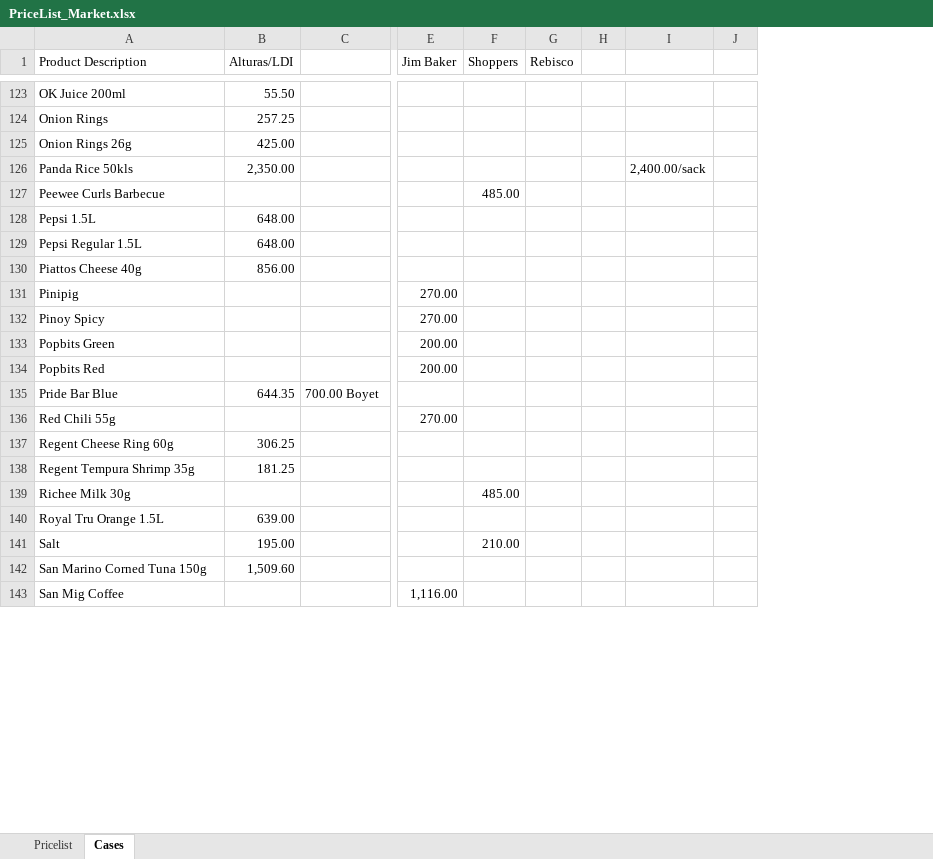
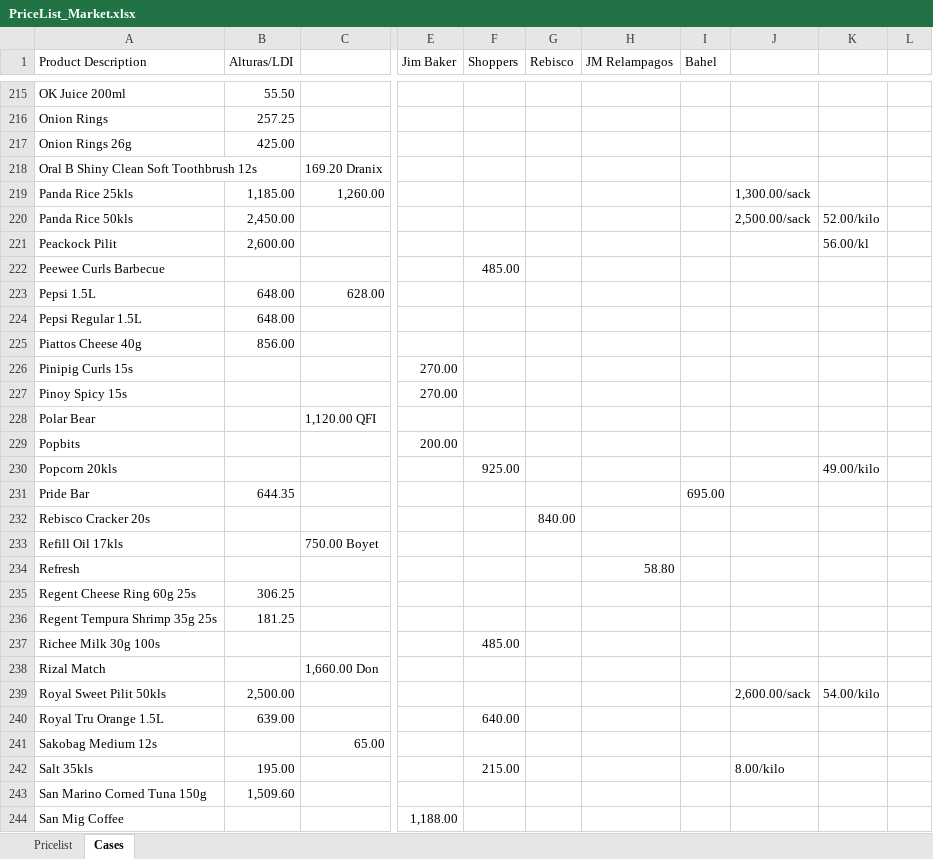
Before and after one commit to mvcejas/pos, an Excel workbook: PriceList_Market.xlsx, sheet Cases, drawn as a sheet; only a part is shown, gaps mark what is left out; values as stored, in another font and other column widths than the file's, no cell formats; removed rows and columns are numbered as before the commit, all else as after; rows hold the shown columns only; the diff covers the shown part only; the diff names each change by its address in the sheet, - before the commit and + after, or states it on an @@ line.

```diff
--- a/PriceList_Market.xlsx (sheet Cases)
+++ b/PriceList_Market.xlsx (sheet Cases)
-column H, empty
-column I, row 126: 2,400.00/sack
-column J, empty
+column H (JM Relampagos), empty
+column I (Bahel), empty
+column J, row 220: 2,500.00/sack
+column K, row 220: 52.00/kilo
+column L, empty
+row 218: Oral B Shiny Clean Soft Toothbrush 12s |  | 169.20 Dranix
+row 219: Panda Rice 25kls | 1,185.00 | 1,260.00 |  |  |  |  |  | 1,300.00/sack
-B220 (Alturas/LDI): 2,350.00
+B220 (Alturas/LDI): 2,450.00
+row 221: Peackock Pilit | 2,600.00 |  |  |  |  |  |  |  | 56.00/kl
-C223: (empty)
+C223: 628.00
-A226 (Product Description): Pinipig
+A226 (Product Description): Pinipig Curls 15s
-A227 (Product Description): Pinoy Spicy
+A227 (Product Description): Pinoy Spicy 15s
-row 133: Popbits Green |  |  | 200.00
+row 228: Polar Bear |  | 1,120.00 QFI
-A229 (Product Description): Popbits Red
+A229 (Product Description): Popbits
-row 135: Pride Bar Blue | 644.35 | 700.00 Boyet
-row 136: Red Chili 55g |  |  | 270.00
@@ row 214 moved to row 230: Popcorn 20kls @@
+row 231: Pride Bar | 644.35 |  |  |  |  |  | 695.00
+row 232: Rebisco Cracker 20s |  |  |  |  | 840.00
@@ row 209 moved to row 233: Refill Oil 17kls @@
+row 234: Refresh |  |  |  |  |  | 58.80
-A235 (Product Description): Regent Cheese Ring 60g
+A235 (Product Description): Regent Cheese Ring 60g 25s
-A236 (Product Description): Regent Tempura Shrimp 35g
+A236 (Product Description): Regent Tempura Shrimp 35g 25s
-A237 (Product Description): Richee Milk 30g
+A237 (Product Description): Richee Milk 30g 100s
+row 238: Rizal Match |  | 1,660.00 Don
+row 239: Royal Sweet Pilit 50kls | 2,500.00 |  |  |  |  |  |  | 2,600.00/sack | 54.00/kilo
-F240 (Shoppers): (empty)
+F240 (Shoppers): 640.00
-row 141: Salt | 195.00 |  |  | 210.00
+row 241: Sakobag Medium 12s |  | 65.00
+row 242: Salt 35kls | 195.00 |  |  | 215.00 |  |  |  | 8.00/kilo
-E244 (Jim Baker): 1,116.00
+E244 (Jim Baker): 1,188.00
```
Also changed, not shown: 158 added rows, 49 removed rows, 3 moved rows and 77 edited cells elsewhere in this sheet, sheet Pricelist, cell formats, formulas that keep their value, 1 other file.
